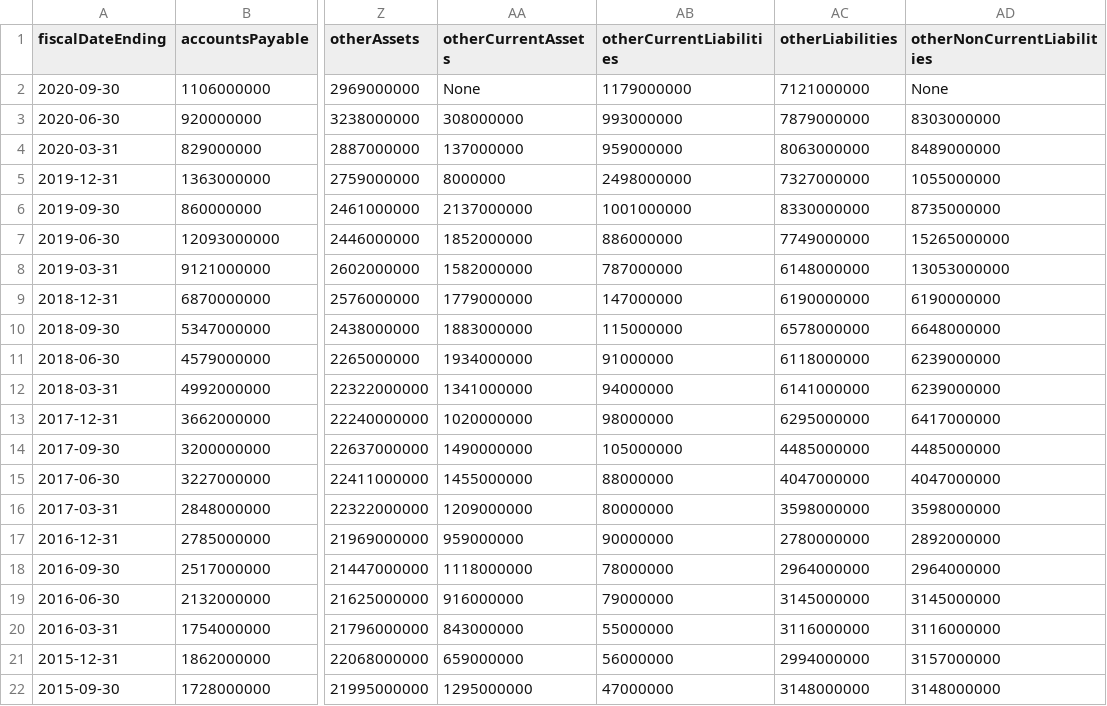
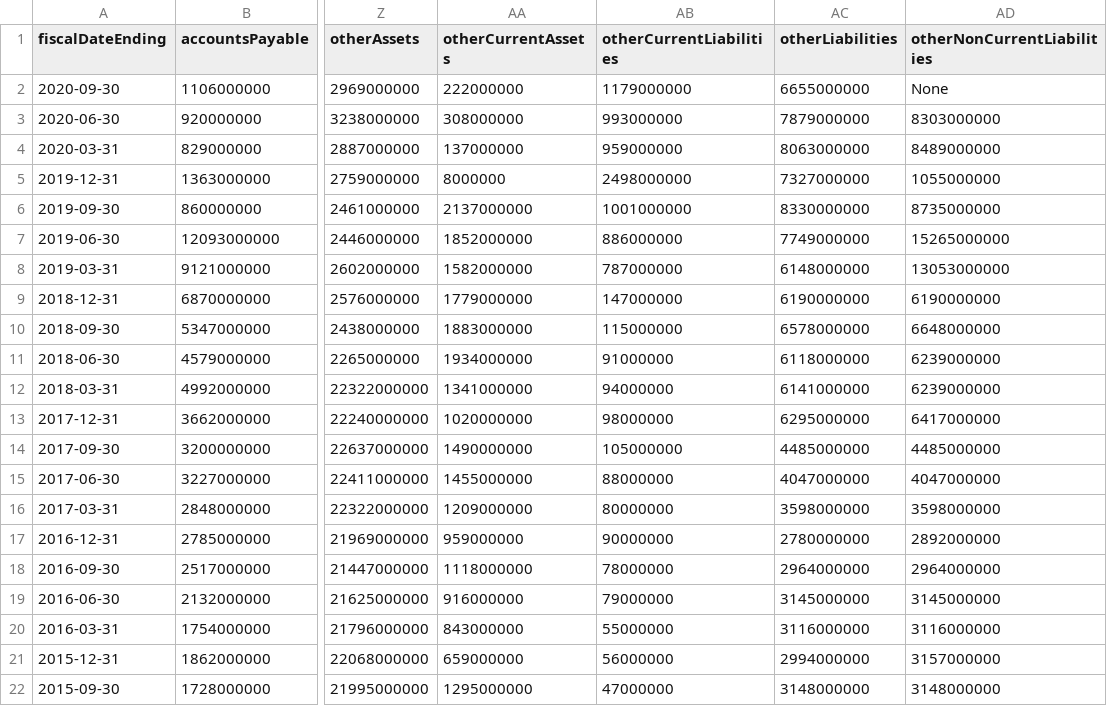
Before and after one commit to Asheladia/Airline_vs_Tech_Project, a CSV file: Data/Airlines/FB_quarterly_reports.csv, drawn as a sheet; only a part is shown, gaps mark what is left out; the diff names each change by its address in the sheet, - before the commit and + after, or states it on an @@ line.

```diff
--- a/Data/Airlines/FB_quarterly_reports.csv
+++ b/Data/Airlines/FB_quarterly_reports.csv
-AA2 (otherCurrentAssets): None
+AA2 (otherCurrentAssets): 222000000
-AC2 (otherLiabilities): 7121000000
+AC2 (otherLiabilities): 6655000000
```
Also changed, not shown: Data/Prices/AAL.csv, Data/Prices/AAPL.csv, 4 other files.
